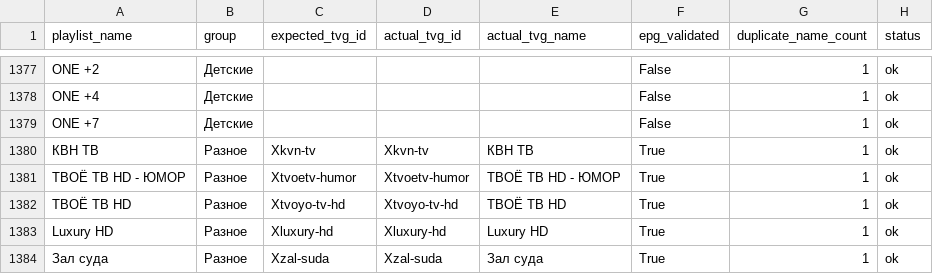
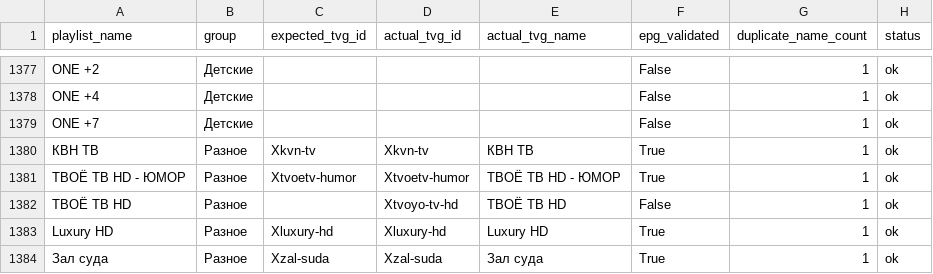
Before and after one commit to peter96son/iptv-epg-builder, a CSV file: output/worker-audit.csv, drawn as a sheet; only a part is shown, gaps mark what is left out.

```diff
--- a/output/worker-audit.csv
+++ b/output/worker-audit.csv
@@ -1381,3 +1381,3 @@ ONE +7,Детские,,,,False,1,ok
 ТВОЁ ТВ HD - ЮМОР,Разное,Xtvoetv-humor,Xtvoetv-humor,ТВОЁ ТВ HD - ЮМОР,True,1,ok
-ТВОЁ ТВ HD,Разное,Xtvoyo-tv-hd,Xtvoyo-tv-hd,ТВОЁ ТВ HD,True,1,ok
+ТВОЁ ТВ HD,Разное,,Xtvoyo-tv-hd,ТВОЁ ТВ HD,False,1,ok
 Luxury HD,Разное,Xluxury-hd,Xluxury-hd,Luxury HD,True,1,ok
```
Also changed, not shown: 2 other files.
